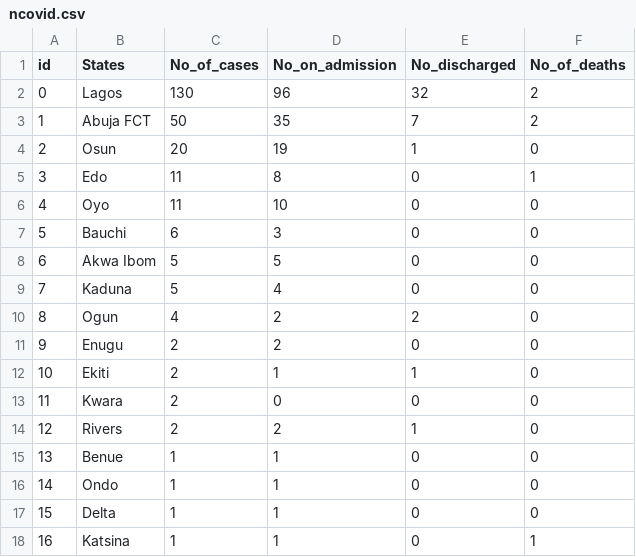
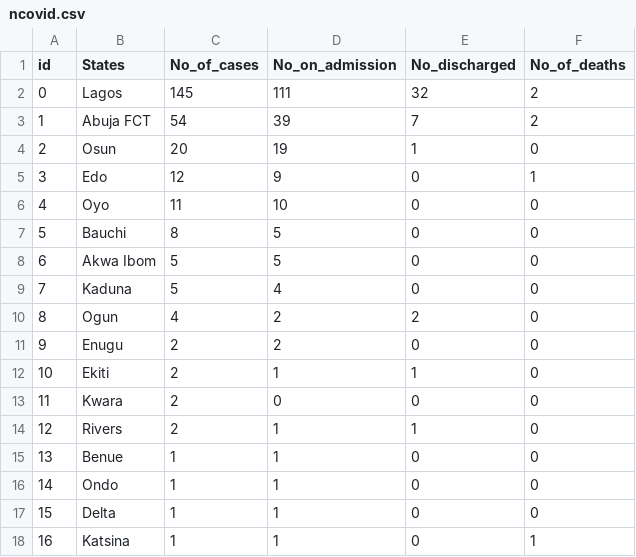
Before and after one commit to Mastersam07/ncovid-19-api, a CSV file: data_getter/ncovid.csv, drawn as a sheet.

```diff
--- a/data_getter/ncovid.csv
+++ b/data_getter/ncovid.csv
@@ -1,8 +1,8 @@
 id,States,No_of_cases,No_on_admission,No_discharged,No_of_deaths
-0,Lagos,130,96,32,2
-1,Abuja FCT,50,35,7,2
+0,Lagos,145,111,32,2
+1,Abuja FCT,54,39,7,2
 2,Osun,20,19,1,0
-3,Edo,11,8,0,1
+3,Edo,12,9,0,1
 4,Oyo,11 ,10,0,0
-5,Bauchi,6,3,0,0
+5,Bauchi,8,5,0,0
 6,Akwa Ibom,5,5,0,0
@@ -13,3 +13,3 @@ id,States,No_of_cases,No_on_admission,No_discharged,No_of_deaths
 11,Kwara,2,0,0,0
-12,Rivers,2,2,1,0
+12,Rivers,2,1,1,0
 13,Benue,1,1,0,0
```
Also changed, not shown: data_getter/daily_report.csv, 1 other file.
